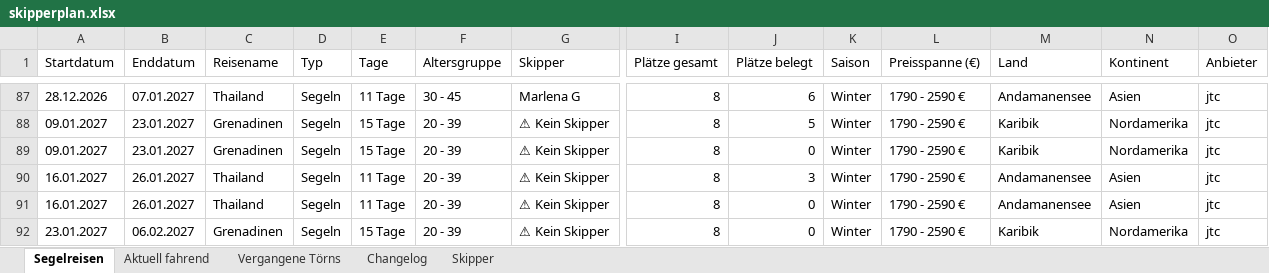
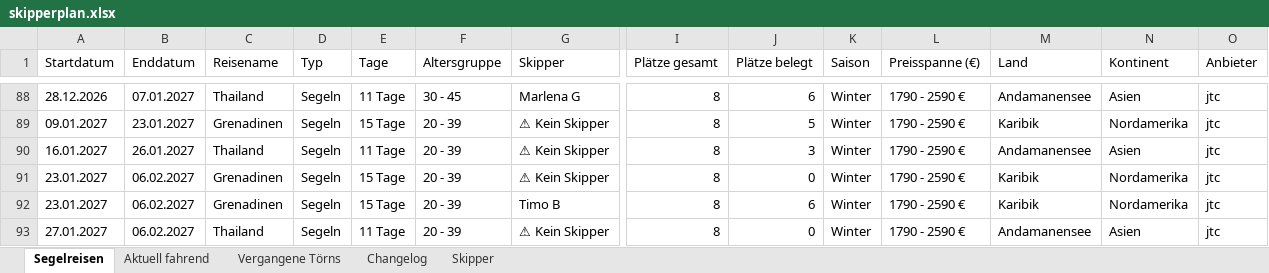
Before and after one commit to WolkeYachting/Skipperplan, an Excel workbook: skipperplan.xlsx, sheet Segelreisen, drawn as a sheet; only a part is shown, gaps mark what is left out; the shorter side is filled out with more unchanged rows; values as stored, in another font and other column widths than the file's, no cell formats; removed rows and columns are numbered as before the commit, all else as after; rows hold the shown columns only; the diff covers the shown part only; the diff names each change by its address in the sheet, - before the commit and + after, or states it on an @@ line.

Commit message:
Skipperplan: 13.10.2026 03:01 UTC

```diff
--- a/skipperplan.xlsx (sheet Segelreisen)
+++ b/skipperplan.xlsx (sheet Segelreisen)
-row 89: 09.01.2027 | 23.01.2027 | Grenadinen | Segeln | 15 Tage | 20 - 39 | ⚠ Kein Skipper | 8 | 0 | Winter | 1790 - 2590 € | Karibik | Nordamerika | jtc
-row 91: 16.01.2027 | 26.01.2027 | Thailand | Segeln | 11 Tage | 20 - 39 | ⚠ Kein Skipper | 8 | 0 | Winter | 1790 - 2590 € | Andamanensee | Asien | jtc
```
Also changed, not shown: 1 added row, 2 removed rows and 10 edited cells elsewhere in this sheet, sheet Changelog, cell formats.
